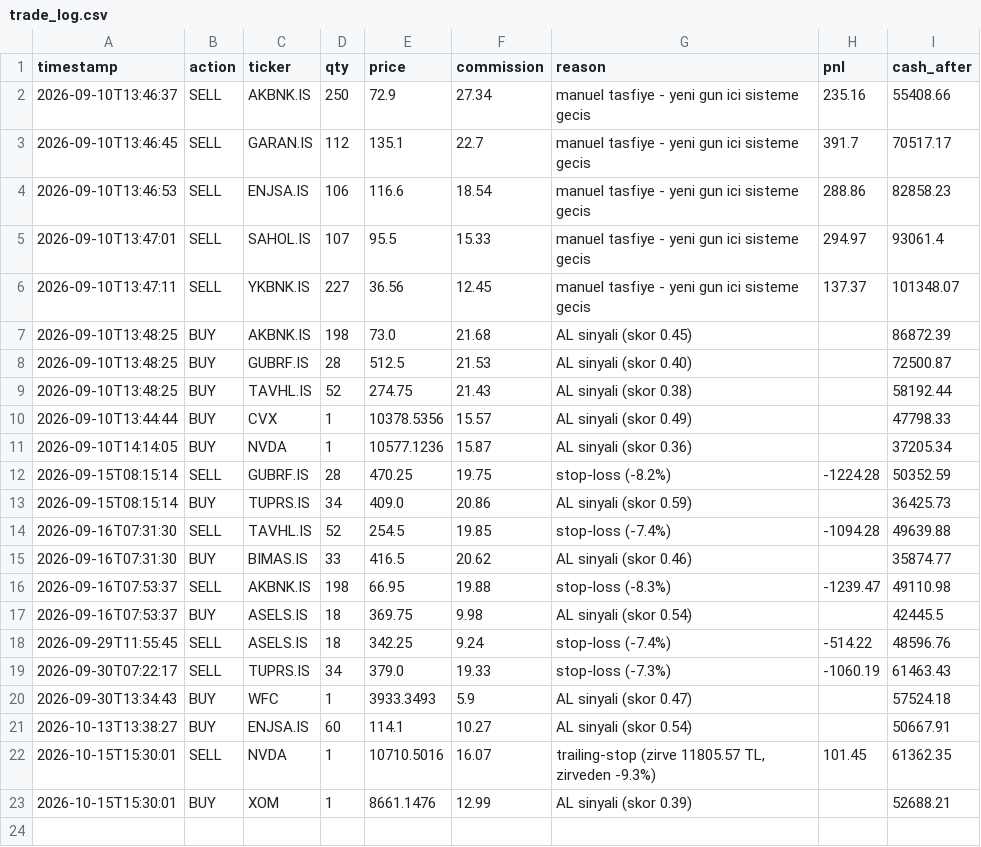
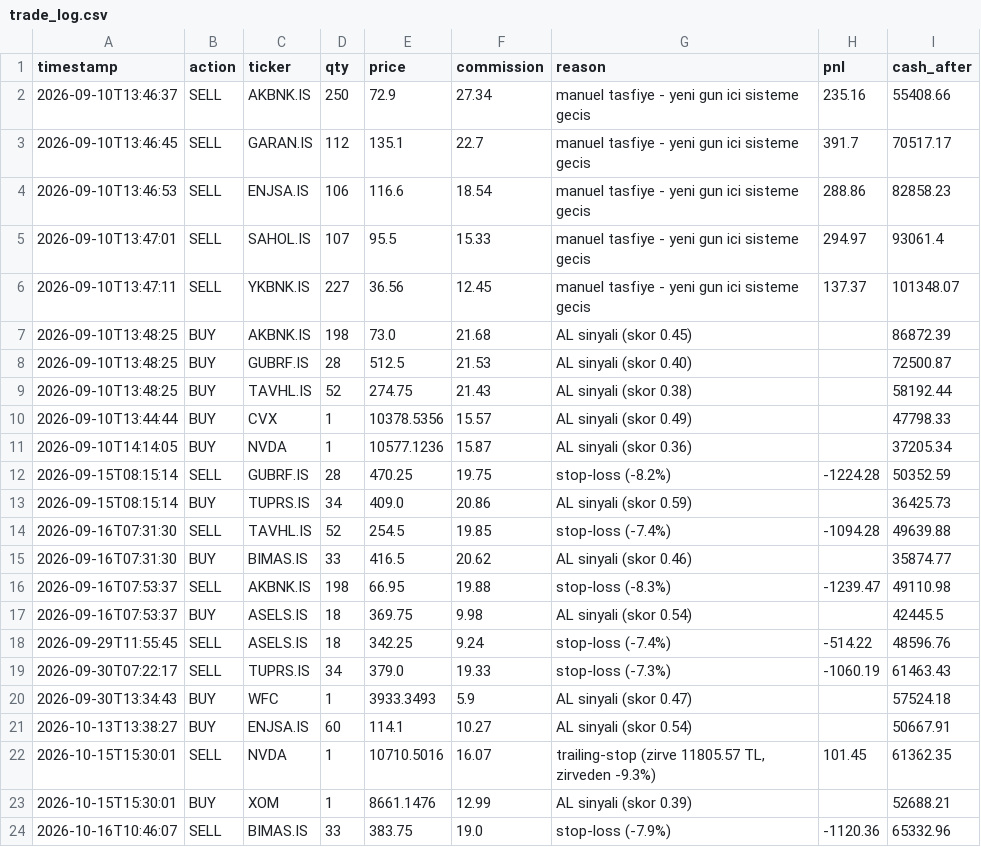
Before and after one commit to rayrit4-sudo/borsa-bot, a CSV file: docs/trade_log.csv, drawn as a sheet; the diff names each change by its address in the sheet, - before the commit and + after, or states it on an @@ line.

```diff
--- a/docs/trade_log.csv
+++ b/docs/trade_log.csv
+row 24: 2026-10-16T10:46:07 | SELL | BIMAS.IS | 33 | 383.75 | 19.0 | stop-loss (-7.9%) | -1120.36 | 65332.96
```
Also changed, not shown: 4 other files.
